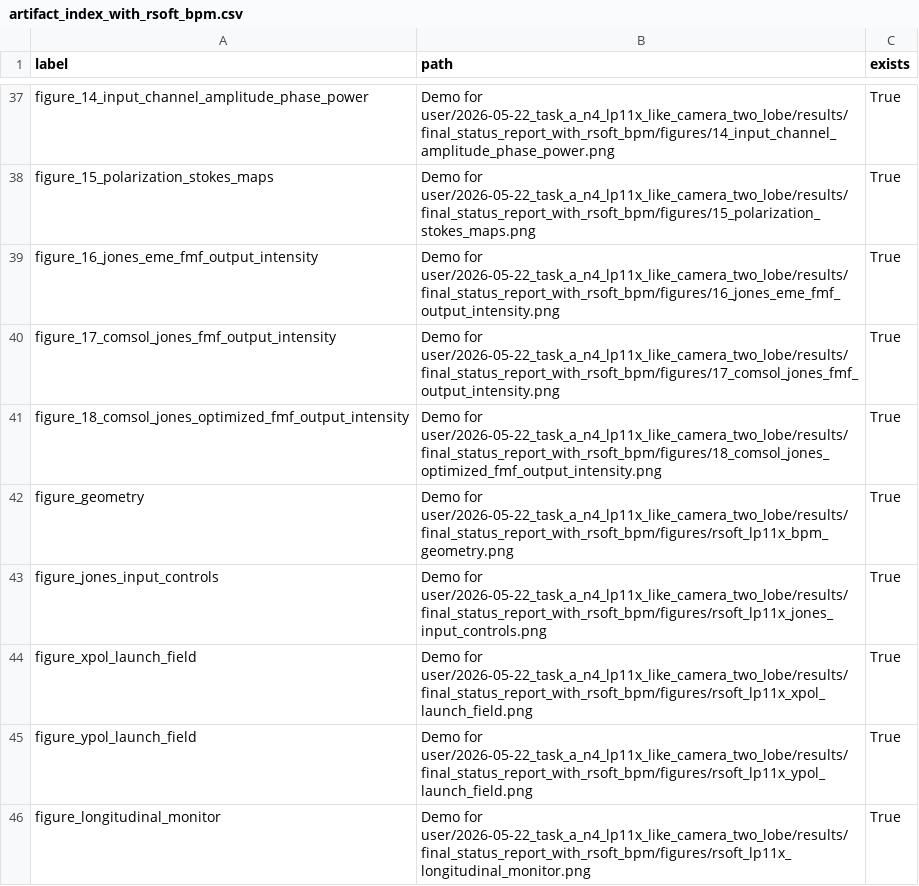
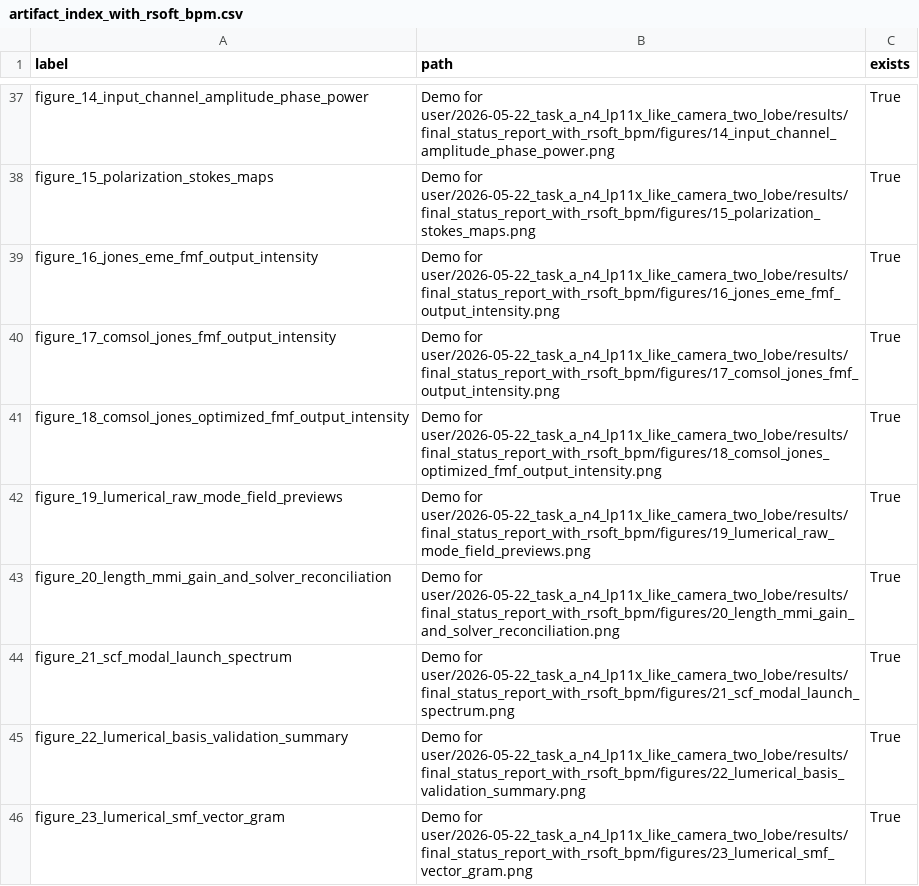
Before and after one commit to bitzyc/task-a-n4-lp11-public-figures, a CSV file: task_a_n4_lp11x_jones_final_report_20260525_rsoft_bpm_refresh/data/artifact_index_with_rsoft_bpm.csv, drawn as a sheet; only a part is shown, gaps mark what is left out; the shorter side is filled out with more unchanged rows; the diff covers the shown part only.

```diff
--- a/task_a_n4_lp11x_jones_final_report_20260525_rsoft_bpm_refresh/data/artifact_index_with_rsoft_bpm.csv
+++ b/task_a_n4_lp11x_jones_final_report_20260525_rsoft_bpm_refresh/data/artifact_index_with_rsoft_bpm.csv
@@ -41 +41,6 @@ figure_17_comsol_jones_fmf_output_intensity,Demo for user/2026-05-22_task_a_n4_l
 figure_18_comsol_jones_optimized_fmf_output_intensity,Demo for user/2026-05-22_task_a_n4_lp11x_like_camera_two_lobe/results/final_status_report_with_rsoft_bpm/figures/18_comsol_jones_optimized_fmf_output_intensity.png,True
+figure_19_lumerical_raw_mode_field_previews,Demo for user/2026-05-22_task_a_n4_lp11x_like_camera_two_lobe/results/final_status_report_with_rsoft_bpm/figures/19_lumerical_raw_mode_field_previews.png,True
+figure_20_length_mmi_gain_and_solver_reconciliation,Demo for user/2026-05-22_task_a_n4_lp11x_like_camera_two_lobe/results/final_status_report_with_rsoft_bpm/figures/20_length_mmi_gain_and_solver_reconciliation.png,True
+figure_21_scf_modal_launch_spectrum,Demo for user/2026-05-22_task_a_n4_lp11x_like_camera_two_lobe/results/final_status_report_with_rsoft_bpm/figures/21_scf_modal_launch_spectrum.png,True
+figure_22_lumerical_basis_validation_summary,Demo for user/2026-05-22_task_a_n4_lp11x_like_camera_two_lobe/results/final_status_report_with_rsoft_bpm/figures/22_lumerical_basis_validation_summary.png,True
+figure_23_lumerical_smf_vector_gram,Demo for user/2026-05-22_task_a_n4_lp11x_like_camera_two_lobe/results/final_status_report_with_rsoft_bpm/figures/23_lumerical_smf_vector_gram.png,True
```
Also changed, not shown: 9 added rows elsewhere in this file, task_a_n4_lp11x_jones_final_report_20260525_rsoft_bpm_refresh/data/public_asset_manifest_with_rsoft_bpm.csv, task_a_n4_lp11x_jones_final_report_20260525_rsoft_bpm_refresh/public_figure_manifest.csv, 16 other files.
